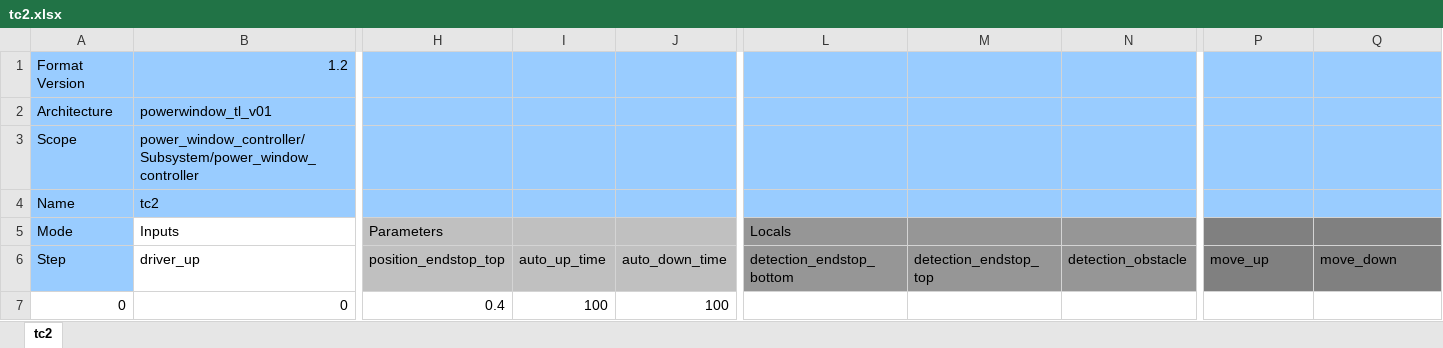
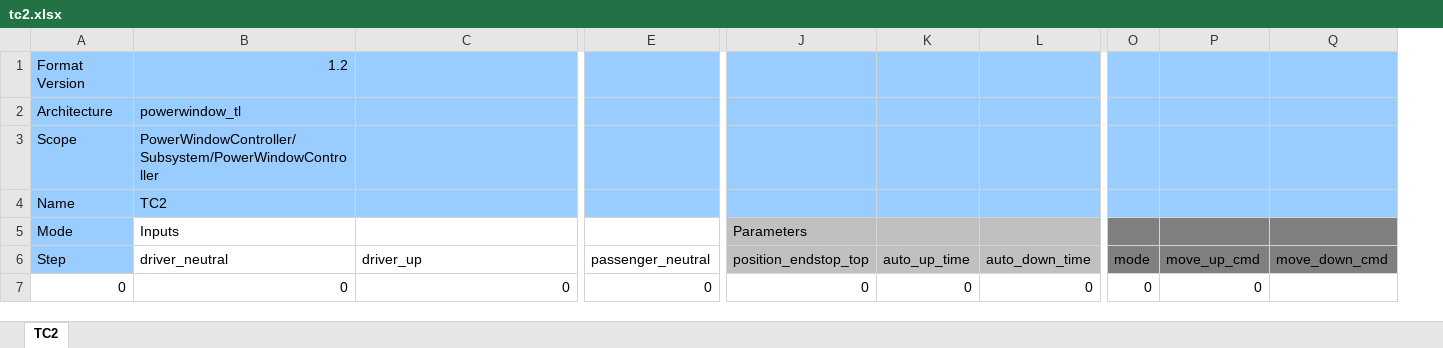
Before and after one commit to teach7/sample, an Excel workbook: io/tc2.xlsx, sheet TC2, drawn as a sheet; only a part is shown, gaps mark what is left out; values as stored, in another font and other column widths than the file's, no borders; removed rows and columns are numbered as before the commit, all else as after; the diff covers the shown part only; the diff names each change by its address in the sheet, - before the commit and + after, or states it on an @@ line.

```diff
--- a/io/tc2.xlsx (sheet TC2)
+++ b/io/tc2.xlsx (sheet TC2)
-sheet tab: tc2
+sheet tab: TC2
+column B (driver_neutral), rows 1-5: 1.2 | powerwindow_tl | PowerWindowController/Subsystem/PowerWindowController | TC2 | Inputs; row 7: 0
+column E (passenger_neutral), row 7: 0
-column L (detection_endstop_bottom), row 5: Locals
-column M (detection_endstop_top), empty
-column N (detection_obstacle), empty
+column O (mode), row 7: 0
-C1 (driver_up): 1.2
+C1 (driver_up): (empty)
-C2 (driver_up): powerwindow_tl_v01
+C2 (driver_up): (empty)
-C3 (driver_up): power_window_controller/Subsystem/power_window_controller
+C3 (driver_up): (empty)
-C4 (driver_up): tc2
+C4 (driver_up): (empty)
-C5 (driver_up): Inputs
+C5 (driver_up): (empty)
-P6: move_up
+P6: move_up_cmd
-Q6: move_down
+Q6: move_down_cmd
-J7 (position_endstop_top): 0.4
+J7 (position_endstop_top): 0
-K7 (auto_up_time): 100
+K7 (auto_up_time): 0
-L7 (auto_down_time): 100
+L7 (auto_down_time): 0
-P7 (move_up_cmd): (empty)
+P7 (move_up_cmd): 0
```
Also changed, not shown: 1 edited cell elsewhere in this sheet, io/tc1.xlsx, 9 other files.
